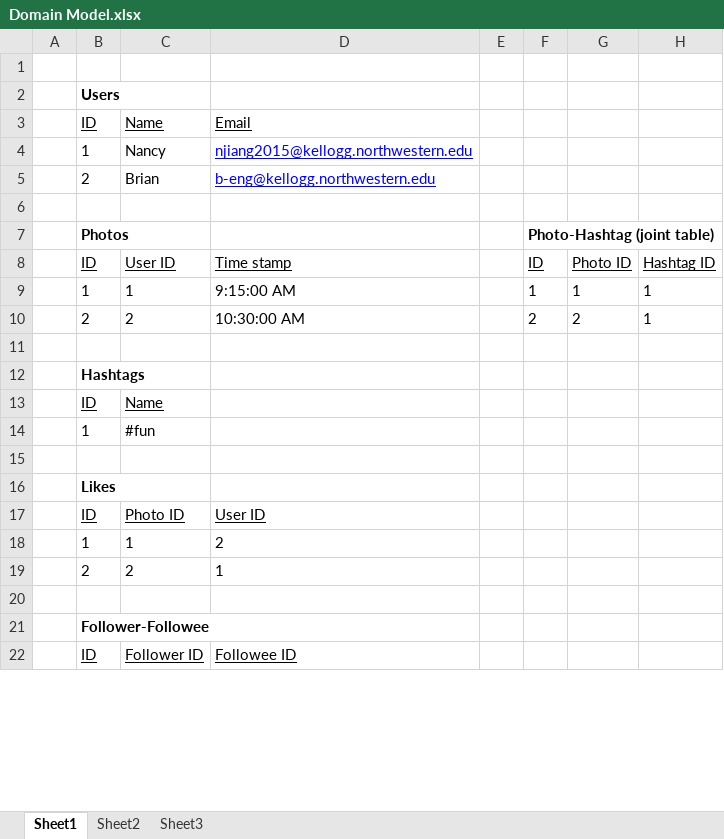
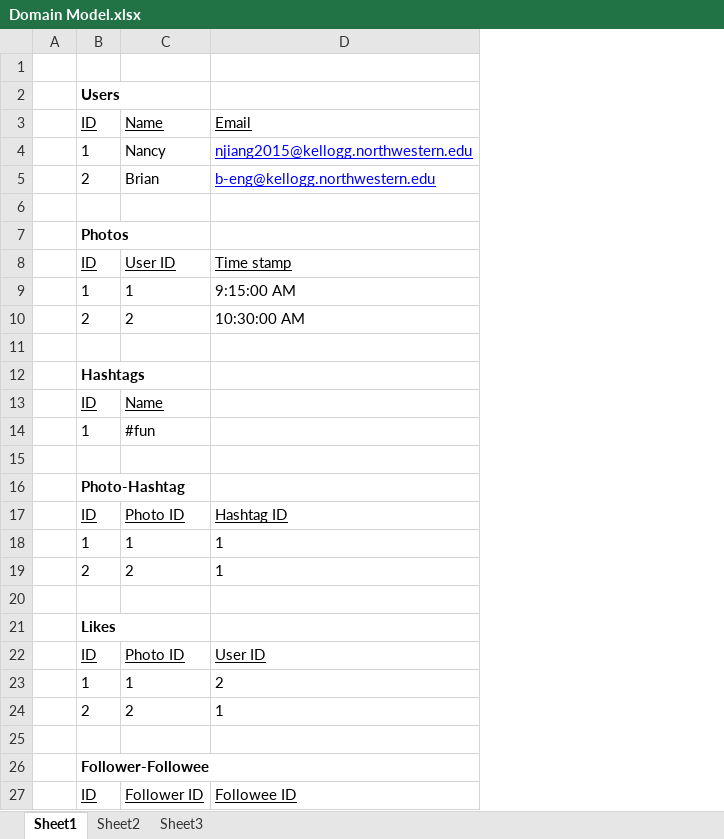
Before and after one commit to nancyjiang/week1, an Excel workbook: Domain Model.xlsx, sheet Sheet1, drawn as a sheet; only a part is shown; values as stored, in another font and other column widths than the file's, no borders; removed rows and columns are numbered as before the commit, all else as after; the diff names each change by its address in the sheet, - before the commit and + after, or states it on an @@ line.

Commit message:
edited domain model

```diff
--- a/Domain Model.xlsx (sheet Sheet1)
+++ b/Domain Model.xlsx (sheet Sheet1)
-column E, empty
-column F, rows 7-10: Photo-Hashtag (joint table) | ID | 1 | 2
-column G, rows 8-10: Photo ID | 1 | 2
-column H, rows 8-10: Hashtag ID | 1 | 1
+row 16:  | Photo-Hashtag
+row 17:  | ID | Photo ID | Hashtag ID
+row 18:  | 1 | 1 | 1
+row 19:  | 2 | 2 | 1
+row 20: (empty)
```
